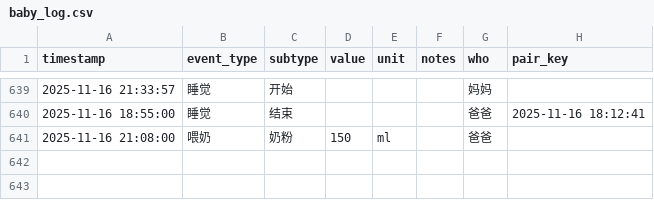
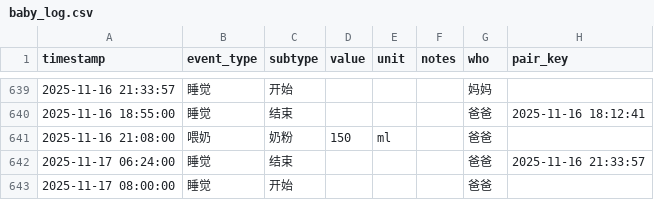
Before and after one commit to LeeAwesome/baby_daily, a CSV file: baby_log.csv, drawn as a sheet; only a part is shown, gaps mark what is left out; the diff names each change by its address in the sheet, - before the commit and + after, or states it on an @@ line.

Commit message:
update via Shortcuts

```diff
--- a/baby_log.csv
+++ b/baby_log.csv
+row 642: 2025-11-17 06:24:00 | 睡觉 | 结束 |  |  |  | 爸爸 | 2025-11-16 21:33:57
+row 643: 2025-11-17 08:00:00 | 睡觉 | 开始 |  |  |  | 爸爸
```
